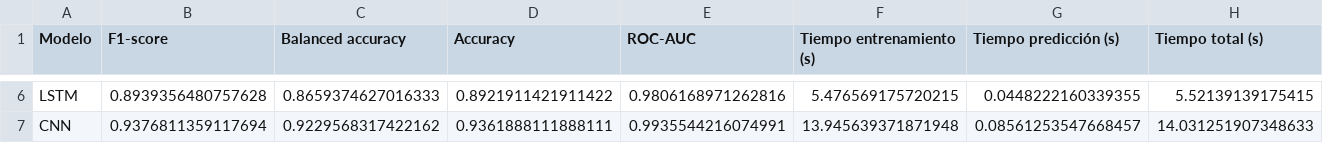
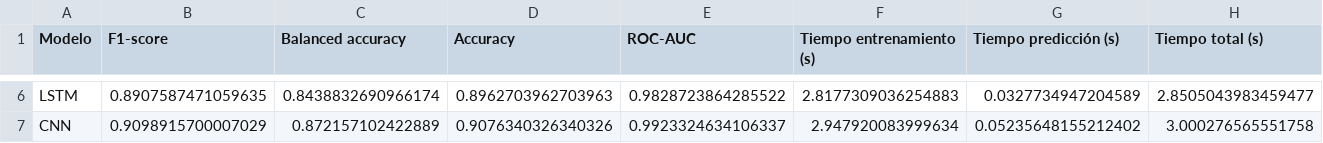
Before and after one commit to FlowersCS/finalproject-TS, a CSV file: models/results/resultados_test_temporales.csv, drawn as a sheet; only a part is shown, gaps mark what is left out; the diff covers the shown part only; the diff names each change by its address in the sheet, - before the commit and + after, or states it on an @@ line.

```diff
--- a/models/results/resultados_test_temporales.csv
+++ b/models/results/resultados_test_temporales.csv
-B6 (F1-score): 0.8939356480757628
+B6 (F1-score): 0.8907587471059635
-C6 (Balanced accuracy): 0.8659374627016333
+C6 (Balanced accuracy): 0.8438832690966174
-D6 (Accuracy): 0.8921911421911422
+D6 (Accuracy): 0.8962703962703963
-E6 (ROC-AUC): 0.9806168971262816
+E6 (ROC-AUC): 0.9828723864285522
-F6 (Tiempo entrenamiento (s)): 5.476569175720215
+F6 (Tiempo entrenamiento (s)): 2.8177309036254883
-G6 (Tiempo predicción (s)): 0.0448222160339355
+G6 (Tiempo predicción (s)): 0.0327734947204589
-H6 (Tiempo total (s)): 5.52139139175415
+H6 (Tiempo total (s)): 2.8505043983459477
-B7 (F1-score): 0.9376811359117694
+B7 (F1-score): 0.9098915700007029
-C7 (Balanced accuracy): 0.9229568317422162
+C7 (Balanced accuracy): 0.872157102422889
-D7 (Accuracy): 0.9361888111888111
+D7 (Accuracy): 0.9076340326340326
-E7 (ROC-AUC): 0.9935544216074991
+E7 (ROC-AUC): 0.9923324634106337
-F7 (Tiempo entrenamiento (s)): 13.945639371871948
+F7 (Tiempo entrenamiento (s)): 2.947920083999634
-G7 (Tiempo predicción (s)): 0.08561253547668457
+G7 (Tiempo predicción (s)): 0.05235648155212402
-H7 (Tiempo total (s)): 14.031251907348633
+H7 (Tiempo total (s)): 3.000276565551758
```
Also changed, not shown: 28 edited cells elsewhere in this file, models/results/resultados_cv_espectrales.csv, models/results/resultados_cv_temporales.csv, 16 other files.
